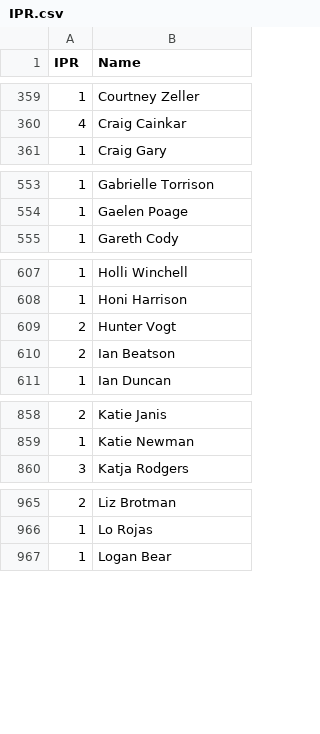
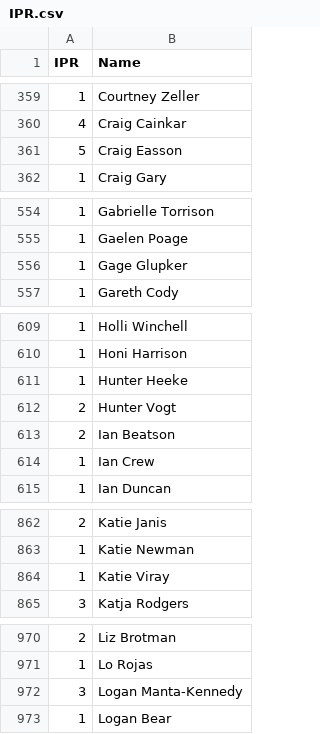
Before and after one commit to Invader-Zim/mnp-data-archive, a CSV file: IPR.csv, drawn as a sheet; only a part is shown, gaps mark what is left out; the diff covers the shown part only.

Commit message:
Update IPR.csv
Added new players for season 21, week 1

```diff
--- a/IPR.csv
+++ b/IPR.csv
@@ -360,2 +360,3 @@ IPR,Name
 4,Craig Cainkar
+5,Craig Easson
 1,Craig Gary
@@ -554,2 +555,3 @@ IPR,Name
 1,Gaelen Poage
+1,Gage Glupker
 1,Gareth Cody
@@ -608,4 +610,6 @@ IPR,Name
 1,Honi Harrison
+1,Hunter Heeke
 2,Hunter Vogt
 2,Ian Beatson
+1,Ian Crew
 1,Ian Duncan
@@ -859,2 +863,3 @@ IPR,Name
 1,Katie Newman
+1,Katie Viray
 3,Katja Rodgers
@@ -966,2 +971,3 @@ IPR,Name
 1,Lo Rojas
+3,Logan Manta-Kennedy
 1,Logan Bear
```
Also changed, not shown: 3 added rows elsewhere in this file.
